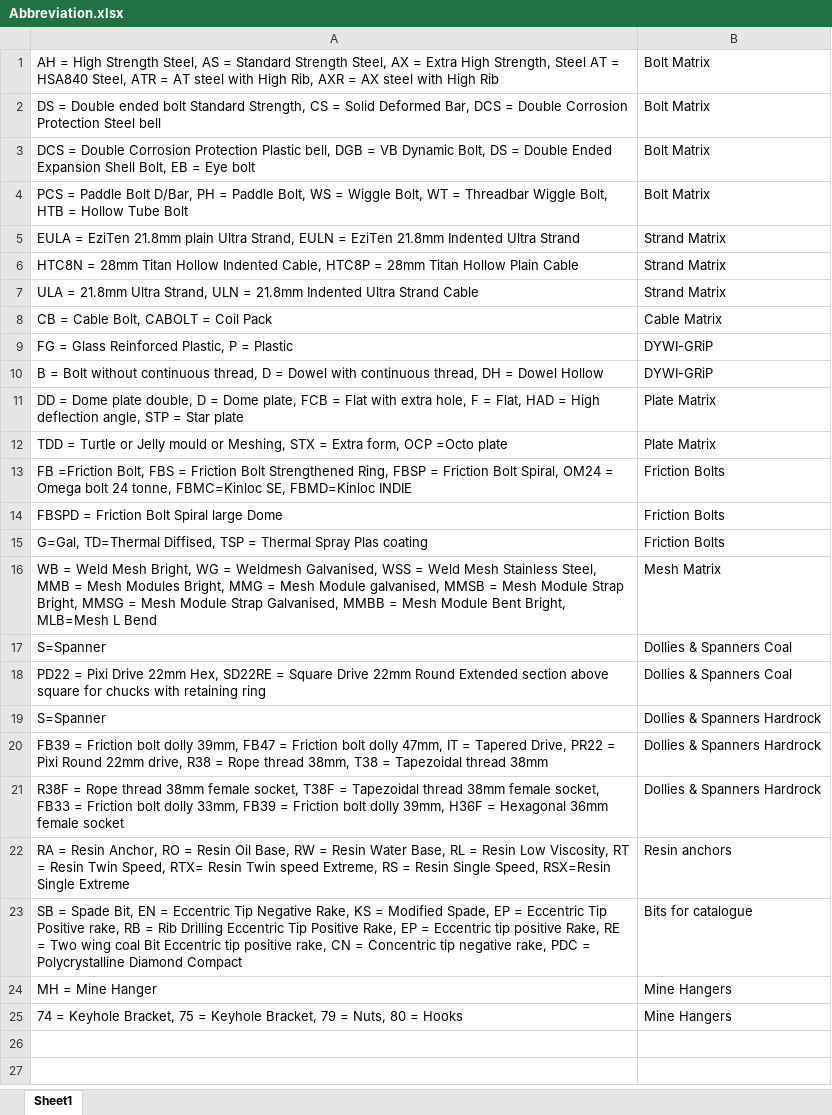
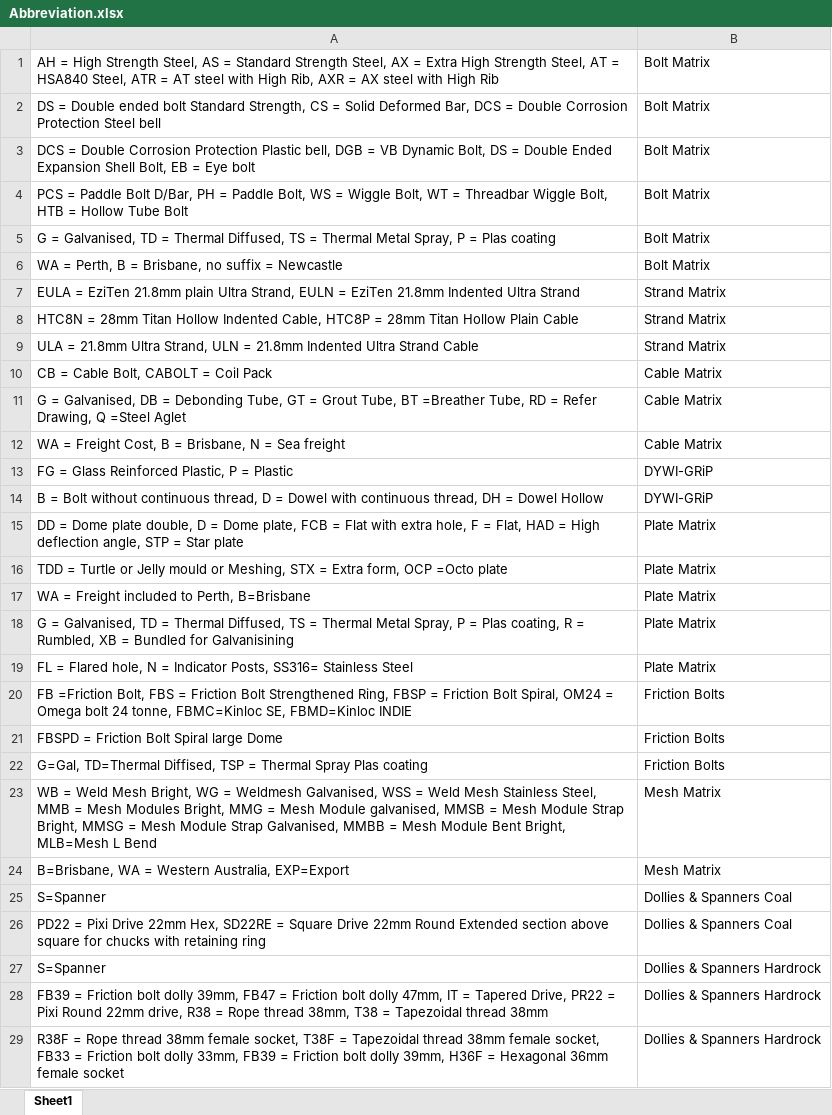
Before and after one commit to sufarhansudaryo/semantic-automapper, an Excel workbook: data/excel_files/Abbreviation.xlsx, sheet Sheet1, drawn as a sheet; only a part is shown; the shorter side is filled out with more unchanged rows; values as stored, in another font and other column widths than the file's, no borders; the diff covers the shown part only; the diff names each change by its address in the sheet, - before the commit and + after, or states it on an @@ line.

```diff
--- a/data/excel_files/Abbreviation.xlsx (sheet Sheet1)
+++ b/data/excel_files/Abbreviation.xlsx (sheet Sheet1)
-A1: …Extra High Strength, Steel AT =…
+A1: …Extra High Strength Steel, AT =…
+row 5: G = Galvanised, TD = Thermal Diffused, TS = Thermal Metal Spray, P = Plas coating | Bolt Matrix
+row 6: WA = Perth, B = Brisbane, no suffix = Newcastle | Bolt Matrix
+row 11: G = Galvanised, DB = Debonding Tube, GT = Grout Tube, BT =Breather Tube, RD = Refer Drawing, Q =Steel Aglet | Cable Matrix
+row 12: WA = Freight Cost, B = Brisbane, N = Sea freight | Cable Matrix
+row 17: WA = Freight included to Perth, B=Brisbane | Plate Matrix
+row 18: G = Galvanised, TD = Thermal Diffused, TS = Thermal Metal Spray, P = Plas coating, R = Rumbled, XB = Bundled for Galvanisining | Plate Matrix
+row 19: FL = Flared hole, N = Indicator Posts, SS316= Stainless Steel | Plate Matrix
+row 24: B=Brisbane, WA = Western Australia, EXP=Export | Mesh Matrix
```
Also changed, not shown: 4 added rows elsewhere in this sheet, data/excel_files/AU01_Australian.xlsx, data/excel_files/Abbreviation_expanded.xlsx, 28 other files.
